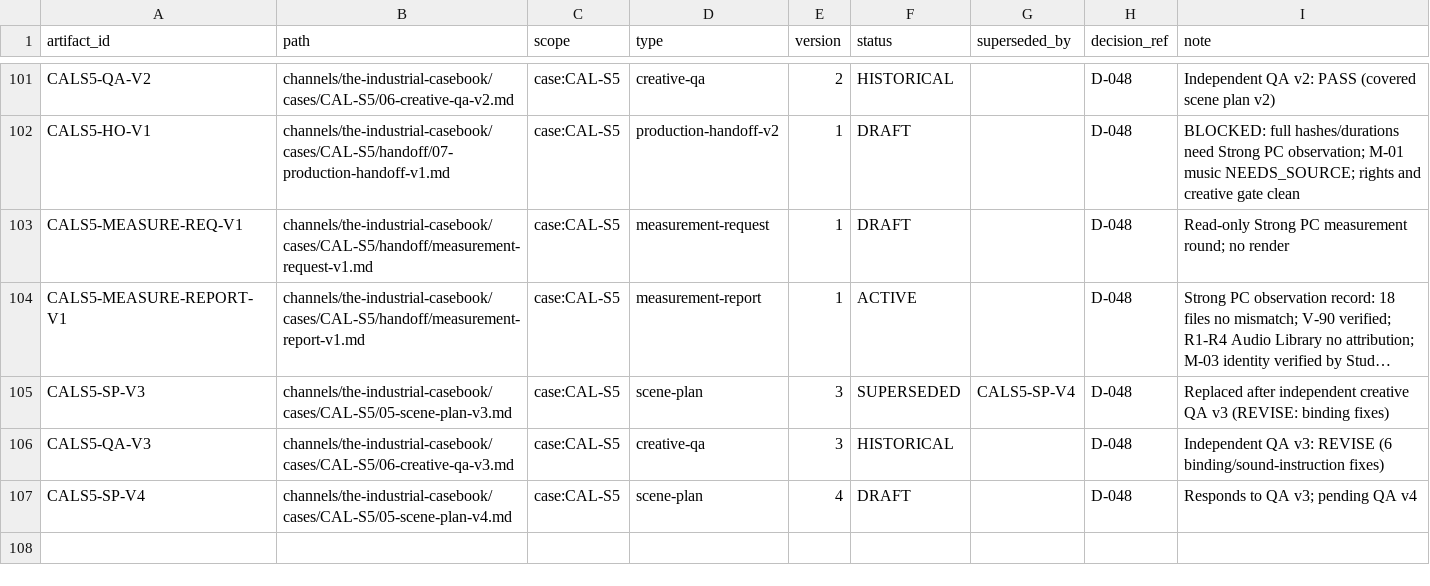
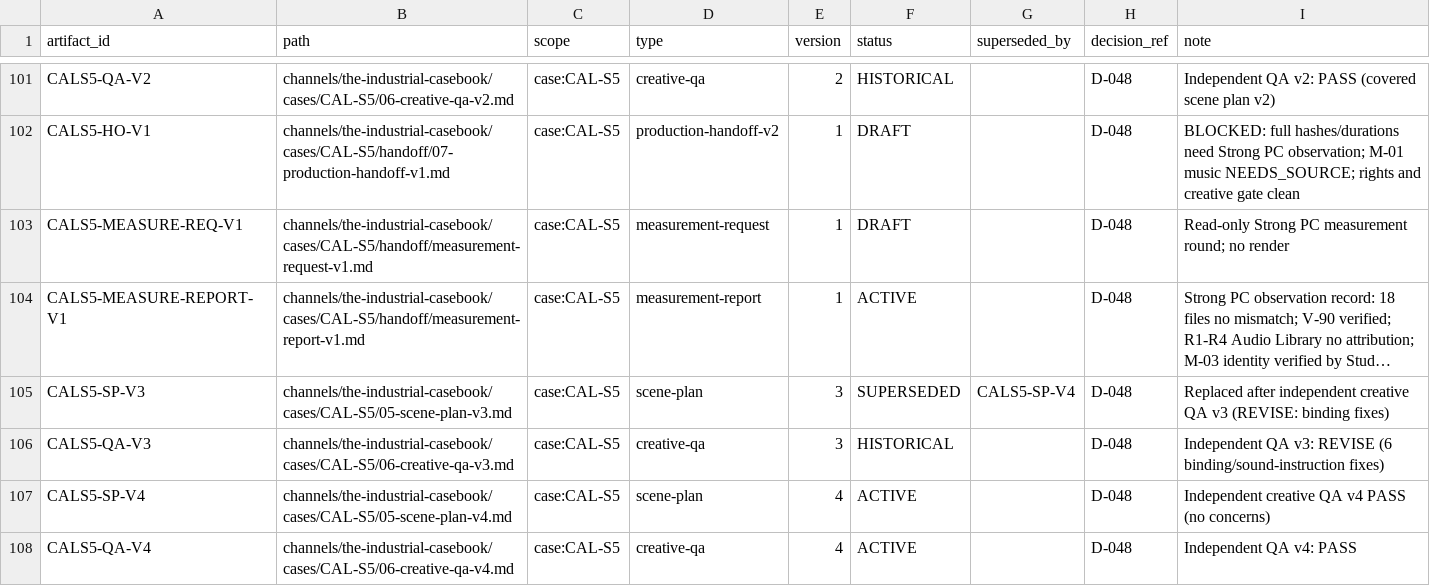
Before and after one commit to Maglorex/ai-media-company-os, a CSV file: company/state/artifact-registry.csv, drawn as a sheet; only a part is shown, gaps mark what is left out; long unchanged cells end in ….

```diff
--- a/company/state/artifact-registry.csv
+++ b/company/state/artifact-registry.csv
@@ -106,2 +106,3 @@ CALS5-SP-V3,channels/the-industrial-casebook/cases/CAL-S5/05-scene-plan-v3.md,ca
 CALS5-QA-V3,channels/the-industrial-casebook/cases/CAL-S5/06-creative-qa-v3.md,case:CAL-S5,creative-qa,3,HISTORICAL,,D-048,Independent QA v3: REVISE (6 binding/sound-instruction fixes)
-CALS5-SP-V4,channels/the-industrial-casebook/cases/CAL-S5/05-scene-plan-v4.md,case:CAL-S5,scene-plan,4,DRAFT,,D-048,Responds to QA v3; pending QA v4
+CALS5-SP-V4,channels/the-industrial-casebook/cases/CAL-S5/05-scene-plan-v4.md,case:CAL-S5,scene-plan,4,ACTIVE,,D-048,Independent creative QA v4 PASS (no concerns)
+CALS5-QA-V4,channels/the-industrial-casebook/cases/CAL-S5/06-creative-qa-v4.md,case:CAL-S5,creative-qa,4,ACTIVE,,D-048,Independent QA v4: PASS
```
Also changed, not shown: 2 other files.
